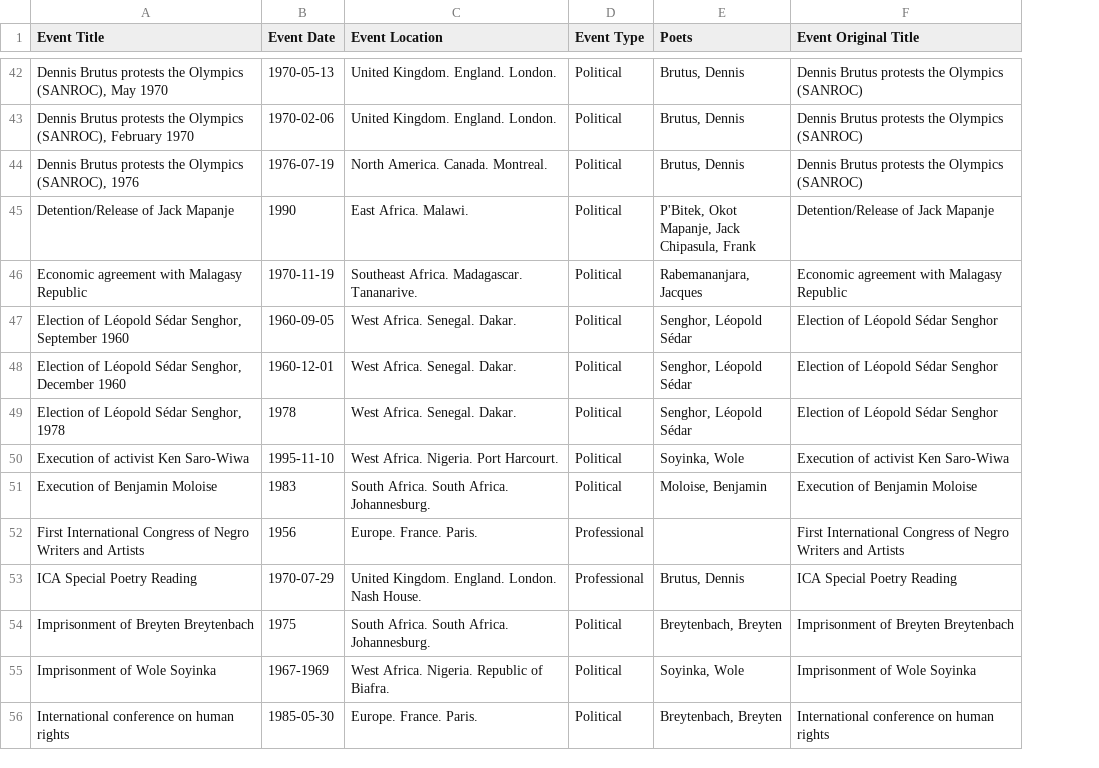
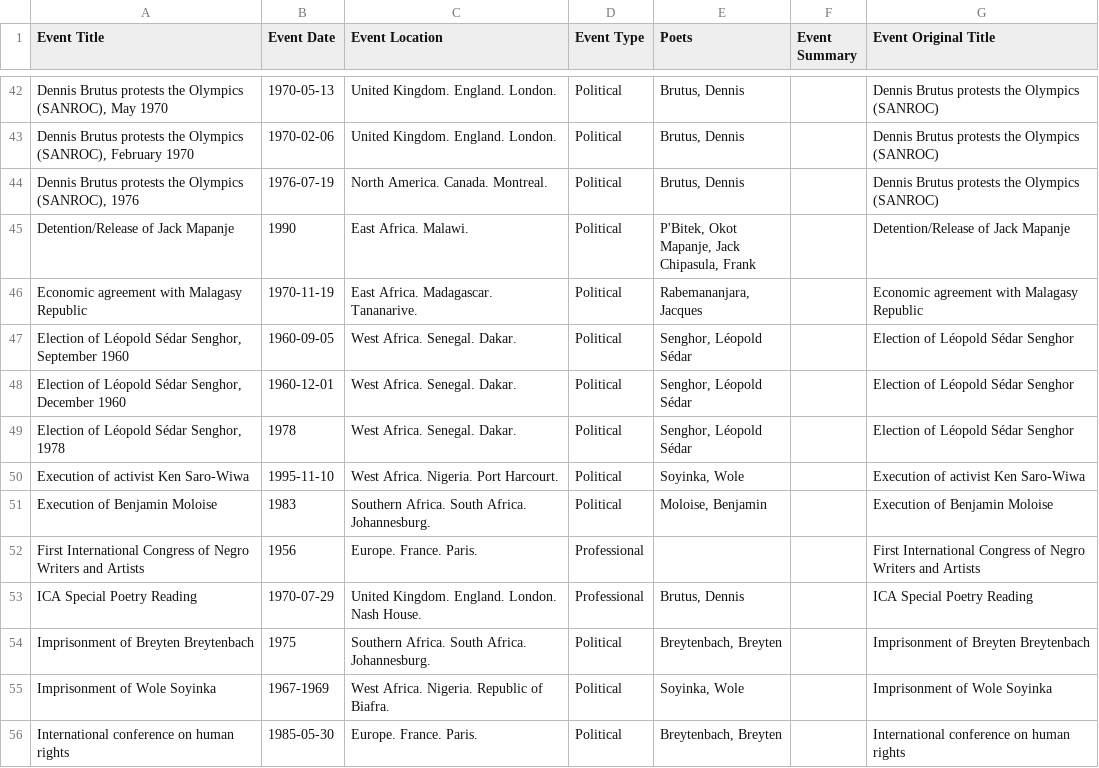
Before and after one commit to CDRH/african_poetics_admin, a CSV file: db/seeds/events.csv, drawn as a sheet; only a part is shown, gaps mark what is left out; the diff covers the shown part only; the diff names each change by its address in the sheet, - before the commit and + after, or states it on an @@ line.

Commit message:
updates news and events from spreadsheet

```diff
--- a/db/seeds/events.csv
+++ b/db/seeds/events.csv
+column F (Event Summary), empty
-C46 (Event Location): Southeast Africa. Madagascar. Tananarive.
+C46 (Event Location): East Africa. Madagascar. Tananarive.
-C51 (Event Location): South Africa. South Africa. Johannesburg.
+C51 (Event Location): Southern Africa. South Africa. Johannesburg.
-C54 (Event Location): South Africa. South Africa. Johannesburg.
+C54 (Event Location): Southern Africa. South Africa. Johannesburg.
```
Also changed, not shown: 21 edited cells elsewhere in this file, db/seeds/news.csv.
